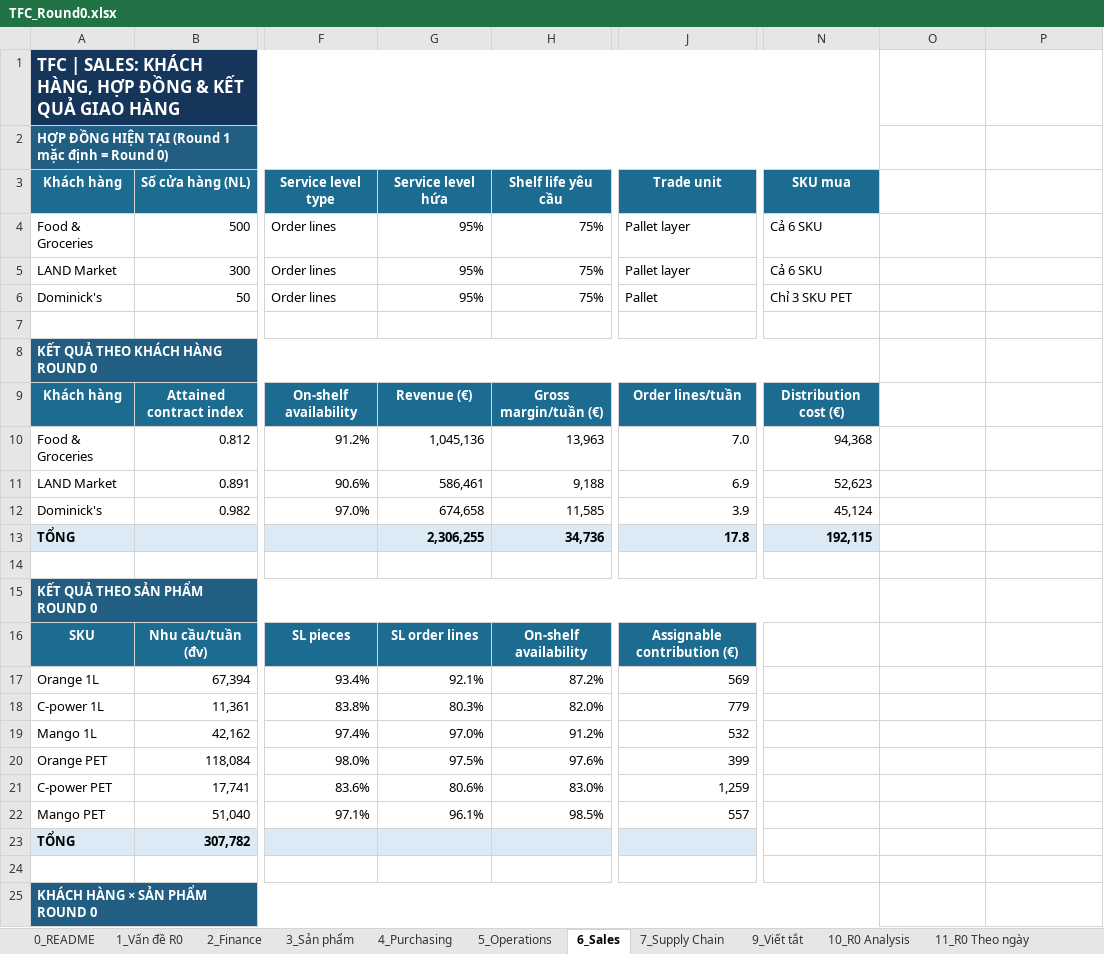
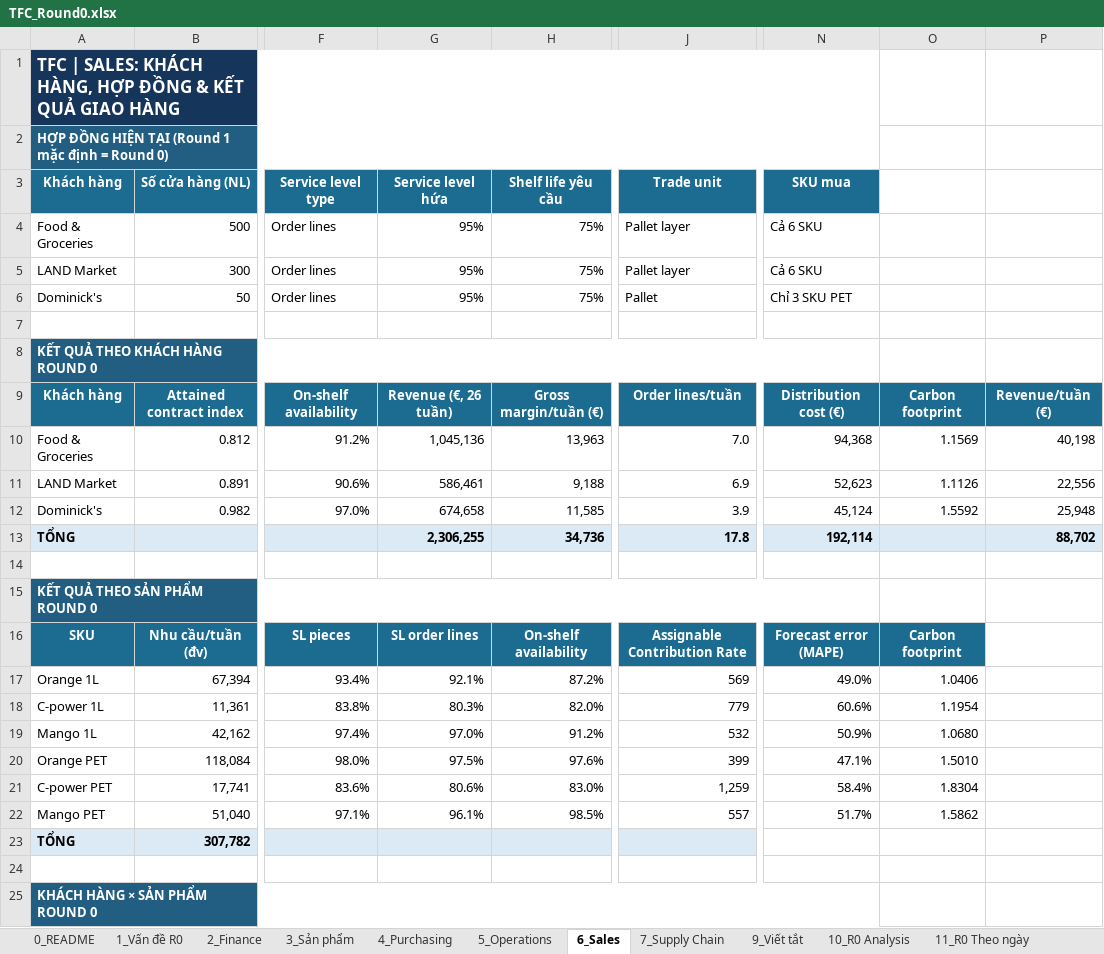
Before and after one commit to zZokkaZz/TFC-what-if-simulator, an Excel workbook: data/TFC_Round0.xlsx, sheet 6_Sales, drawn as a sheet; only a part is shown, gaps mark what is left out; values as stored, in another font and other column widths than the file's, no borders; charts and pictures not drawn; the diff covers the shown part only; the diff names each change by its address in the sheet, - before the commit and + after, or states it on an @@ line.

```diff
--- a/data/TFC_Round0.xlsx (sheet 6_Sales)
+++ b/data/TFC_Round0.xlsx (sheet 6_Sales)
-G9 (Service level hứa): Revenue (€)
+G9 (Service level hứa): Revenue (€, 26 tuần)
-O9: (empty)
+O9: Carbon footprint
-O9:P9 fill: none
+O9:P9 fill: #1C6B91
-P9: (empty)
+P9: Revenue/tuần (€)
-O10: (empty)
+O10: 1.1569
-P10: (empty)
+P10: 40,198
-O11: (empty)
+O11: 1.1126
-P11: (empty)
+P11: 22,556
-O12: (empty)
+O12: 1.5592
-P12: (empty)
+P12: 25,948
-N13 (SKU mua): 192,115
+N13 (SKU mua): 192,114
-O13:P13 fill: none
+O13:P13 fill: #DBEAF4
-P13: (empty)
+P13: 88,702
-J16 (Trade unit): Assignable contribution (€)
+J16 (Trade unit): Assignable Contribution Rate
-N16 (SKU mua): (empty)
+N16 (SKU mua): Forecast error (MAPE)
-N16:O16 fill: none
+N16:O16 fill: #1C6B91
-O16: (empty)
+O16: Carbon footprint
-N17 (SKU mua): (empty)
+N17 (SKU mua): 49.0%
-O17: (empty)
+O17: 1.0406
-N18 (SKU mua): (empty)
+N18 (SKU mua): 60.6%
-O18: (empty)
+O18: 1.1954
-N19 (SKU mua): (empty)
+N19 (SKU mua): 50.9%
-O19: (empty)
+O19: 1.0680
-N20 (SKU mua): (empty)
+N20 (SKU mua): 47.1%
-O20: (empty)
+O20: 1.5010
-N21 (SKU mua): (empty)
+N21 (SKU mua): 58.4%
-O21: (empty)
+O21: 1.8304
-N22 (SKU mua): (empty)
+N22 (SKU mua): 51.7%
-O22: (empty)
+O22: 1.5862
```
Also changed, not shown: 7 added rows, 1 removed row, 80 edited cells and cell formats elsewhere in this sheet, sheet 5_Operations, 18 other files.
